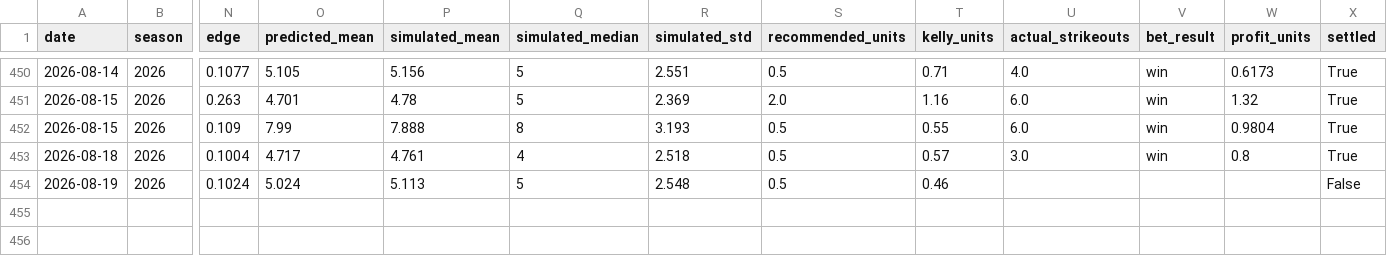
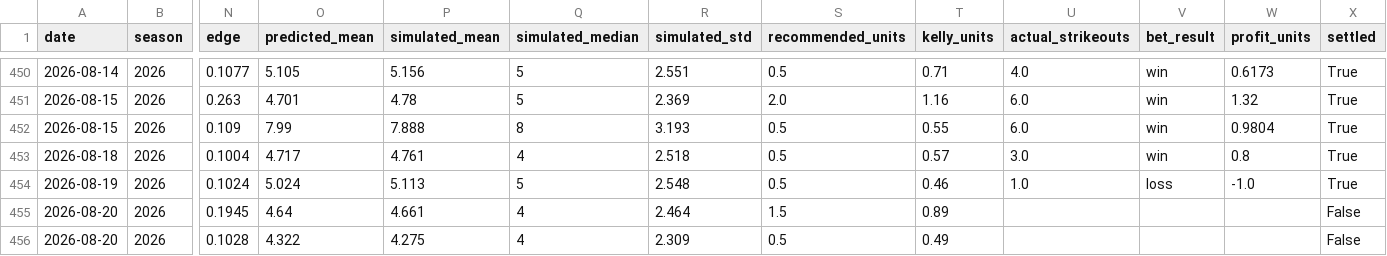
Before and after one commit to andrewrust04-blip/mlb-betting-model, a CSV file: bet_log.csv, drawn as a sheet; only a part is shown, gaps mark what is left out; rows hold the shown columns only; the diff names each change by its address in the sheet, - before the commit and + after, or states it on an @@ line.

```diff
--- a/bet_log.csv
+++ b/bet_log.csv
-U454 (actual_strikeouts): (empty)
+U454 (actual_strikeouts): 1.0
-V454 (bet_result): (empty)
+V454 (bet_result): loss
-W454 (profit_units): (empty)
+W454 (profit_units): -1.0
-X454 (settled): False
+X454 (settled): True
+row 455: 2026-08-20 | 2026 | 0.1945 | 4.64 | 4.661 | 4 | 2.464 | 1.5 | 0.89 |  |  |  | False
+row 456: 2026-08-20 | 2026 | 0.1028 | 4.322 | 4.275 | 4 | 2.309 | 0.5 | 0.49 |  |  |  | False
```
Also changed, not shown: dashboard_by_edge.csv, dashboard_by_line.csv, 5 other files.
